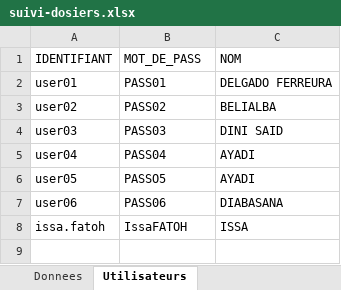
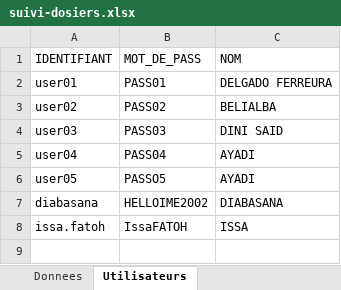
Before and after one commit to diabasana/SUIVI-DOSSIER, an Excel workbook: suivi-dosiers.xlsx, sheet Utilisateurs, drawn as a sheet; only a part is shown; values as stored, in another font and other column widths than the file's, no borders; removed rows and columns are numbered as before the commit, all else as after; the diff names each change by its address in the sheet, - before the commit and + after, or states it on an @@ line.

Commit message:
Add files via upload

```diff
--- a/suivi-dosiers.xlsx (sheet Utilisateurs)
+++ b/suivi-dosiers.xlsx (sheet Utilisateurs)
-row 7: user06 | PASS06 | DIABASANA
+row 7: diabasana | HELLOIME2002 | DIABASANA
```
Also changed, not shown: sheet Donnees.
